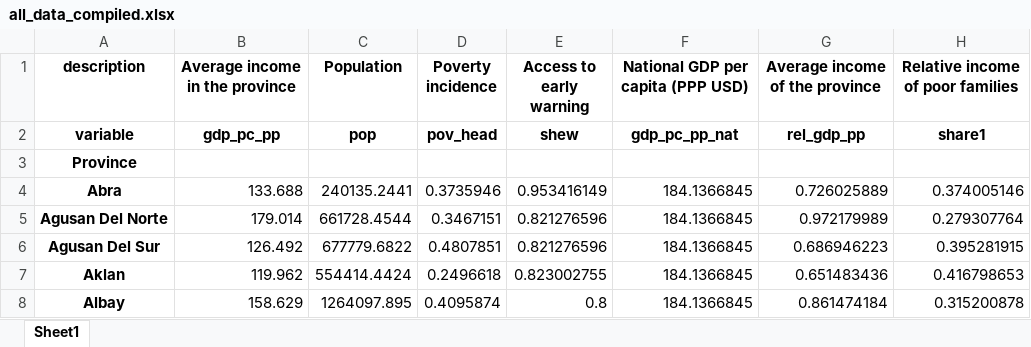
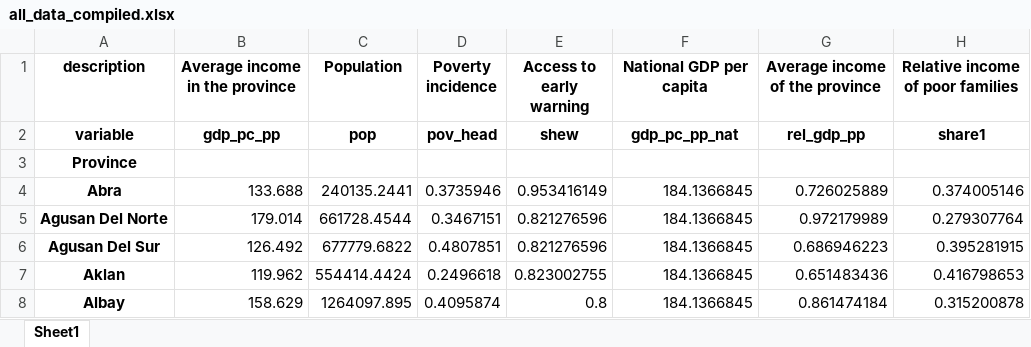
Before and after one commit to adrivsh/resilience_indicator_phl, an Excel workbook: all_data_compiled.xlsx, sheet Sheet1, drawn as a sheet; only a part is shown; values as stored, in another font and other column widths than the file's, no borders; the diff names each change by its address in the sheet, - before the commit and + after, or states it on an @@ line.

```diff
--- a/all_data_compiled.xlsx (sheet Sheet1)
+++ b/all_data_compiled.xlsx (sheet Sheet1)
-F1: National GDP per capita (PPP USD)
+F1: National GDP per capita
```
Also changed, not shown: 7 other files.
